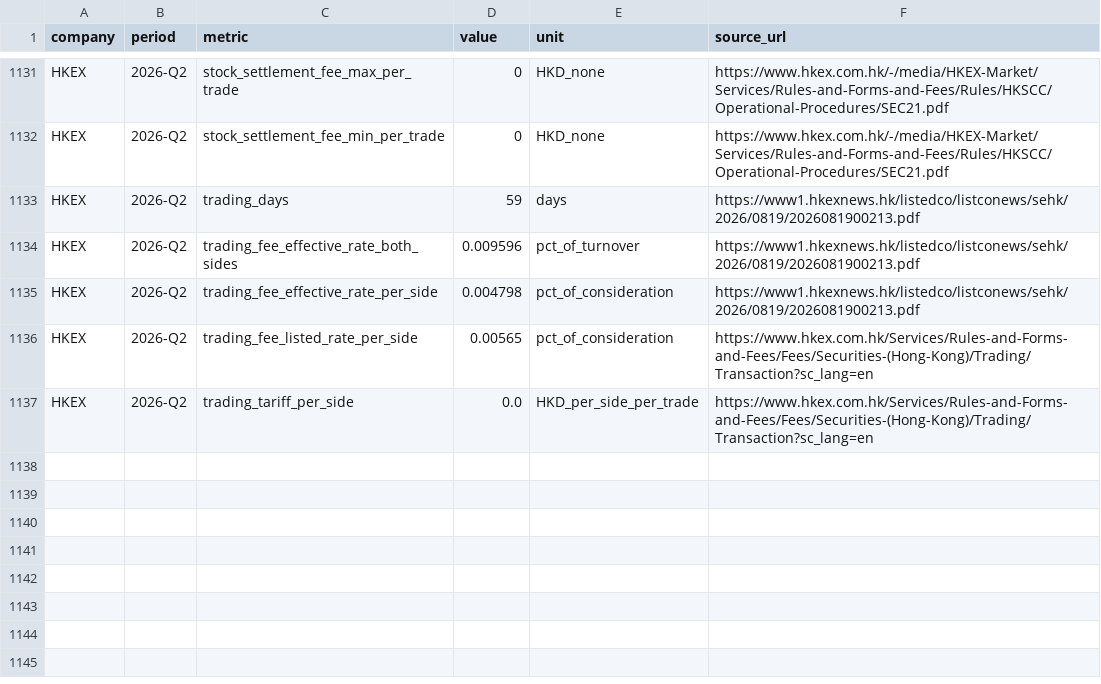
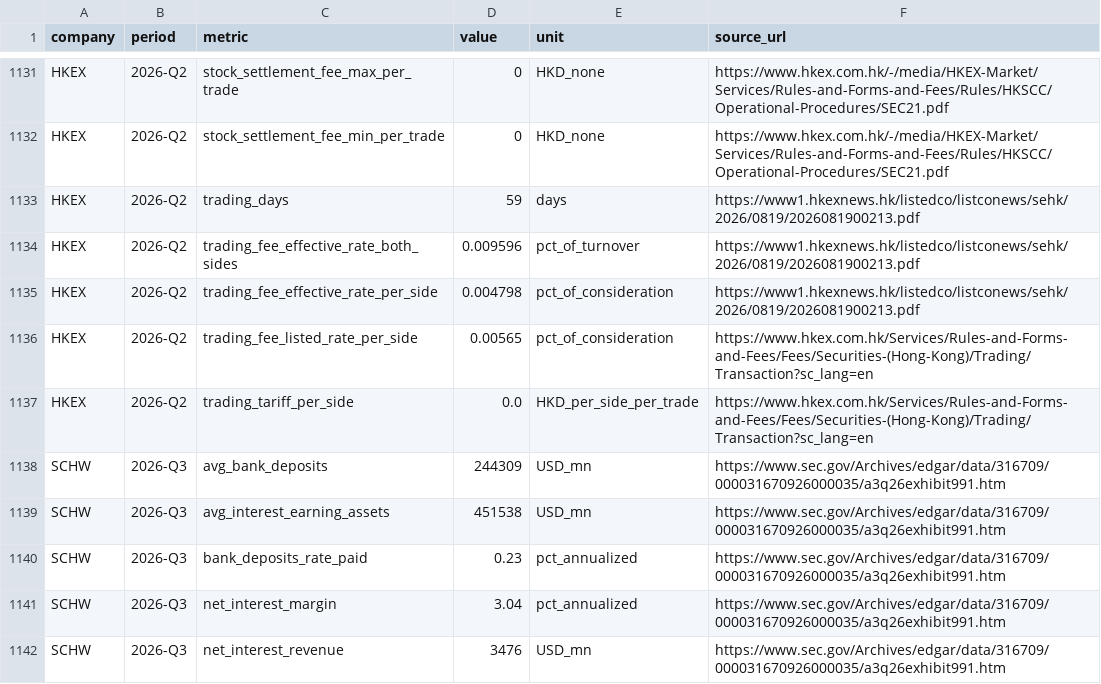
Before and after one commit to hzhan7/Monthly-OP-Dashboards, a CSV file: series/fee_rates.csv, drawn as a sheet; only a part is shown, gaps mark what is left out.

Commit message:
更新数据: fee_rates +5 行, ndaq 2026-09 回补, schw 2026-09 · 2013-09,2013-10,2013-11,2013-12,2014-01,2014-02,2014-03,2014-04,2014-05,2014-06,2014-07,2014-08,2014-09,2014-10,2014-11,2014-12,2015-01,2015-02,2015-03,2015-04,2015-05,2015-06,2015-07,2015-08,2015-09,2015-10,2015-11,2015-12,2016-01,2016-02,2016-03,2016-04,2016-05,2016-06,2016-07,2016-08,2016-09,2016-10,2016-11,2016-12,2017-01,2017-02,2017-03,2017-04,2017-05,2017-06,2017-07,2017-08,2017-09,2017-10,2017-11,2017-12,2018-01,2018-02,2018-03,2018-04,2018-05,2018-06,2018-07,2018-08,2018-09,2018-10,2018-11,2018-12,2019-01,2019-02,2019-03,2019-04,2019-05,2019-06,2019-07,2019-08,2019-09,2019-10,2019-11,2019-12,2020-01,2020-02,2020-03,2020-04,2020-05,2020-06,2020-07,2020-08,2020-09,2020-10,2020-11,2020-12,2021-01,2021-02,2021-03,2021-04,2021-05,2021-06,2021-07,2021-08,2021-09,2021-10,2021-11,2021-12,2022-01,2022-02,2022-03,2022-04,2022-05,2022-06,2022-07,2022-08,2022-09,2022-10,2022-11,2022-12,2023-01,2023-02,2023-03,2023-04,2023-05,2023-06,2023-07,2023-08,2023-09,2023-10,2023-11,2023-12,2024-01,2024-02,2024-03,2024-04,2024-05,2024-06,2024-07,2024-08,2024-09,2024-10,2024-11,2024-12,2025-01,2025-02,2025-03,2025-04,2025-05,2025-06,2025-07,2025-08,2025-09,2025-10,2025-11,2025-12,2026-01,2026-02,2026-03,2026-04,2026-05,2026-06,2026-07,2026-08 改数, spgi 2026-09

```diff
--- a/series/fee_rates.csv
+++ b/series/fee_rates.csv
@@ -1137 +1137,6 @@ HKEX,2026-Q2,trading_fee_listed_rate_per_side,0.00565,pct_of_consideration,https
 HKEX,2026-Q2,trading_tariff_per_side,0.0,HKD_per_side_per_trade,https://www.hkex.com.hk/Services/Rules-and-Forms-and-Fees/Fees/Securities-(Hong-Kong)/Trading/Transaction?sc_lang=en
+SCHW,2026-Q3,avg_bank_deposits,244309,USD_mn,https://www.sec.gov/Archives/edgar/data/316709/000031670926000035/a3q26exhibit991.htm
+SCHW,2026-Q3,avg_interest_earning_assets,451538,USD_mn,https://www.sec.gov/Archives/edgar/data/316709/000031670926000035/a3q26exhibit991.htm
+SCHW,2026-Q3,bank_deposits_rate_paid,0.23,pct_annualized,https://www.sec.gov/Archives/edgar/data/316709/000031670926000035/a3q26exhibit991.htm
+SCHW,2026-Q3,net_interest_margin,3.04,pct_annualized,https://www.sec.gov/Archives/edgar/data/316709/000031670926000035/a3q26exhibit991.htm
+SCHW,2026-Q3,net_interest_revenue,3476,USD_mn,https://www.sec.gov/Archives/edgar/data/316709/000031670926000035/a3q26exhibit991.htm
```
Also changed, not shown: series/ndaq.csv, series/schw.csv, 10 other files.
